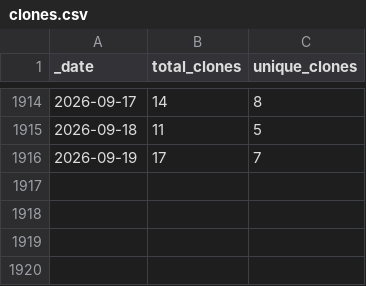
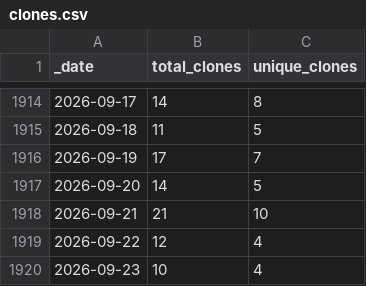
Before and after one commit to AlexRogalskiy/spark-patterns, a CSV file: traffic/clones.csv, drawn as a sheet; only a part is shown, gaps mark what is left out; the diff names each change by its address in the sheet, - before the commit and + after, or states it on an @@ line.

Commit message:
GitHub traffic

```diff
--- a/traffic/clones.csv
+++ b/traffic/clones.csv
+row 1917: 2026-09-20 | 14 | 5
+row 1918: 2026-09-21 | 21 | 10
+row 1919: 2026-09-22 | 12 | 4
+row 1920: 2026-09-23 | 10 | 4
```
Also changed, not shown: traffic/views.csv, 1 other file.
